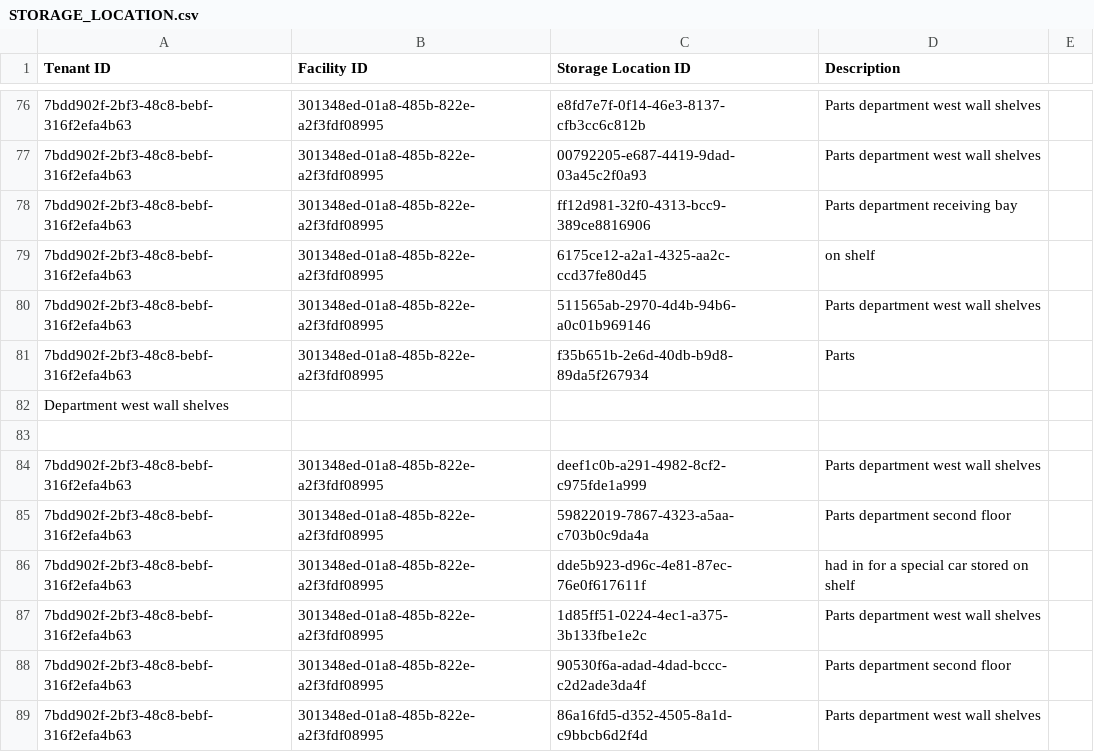
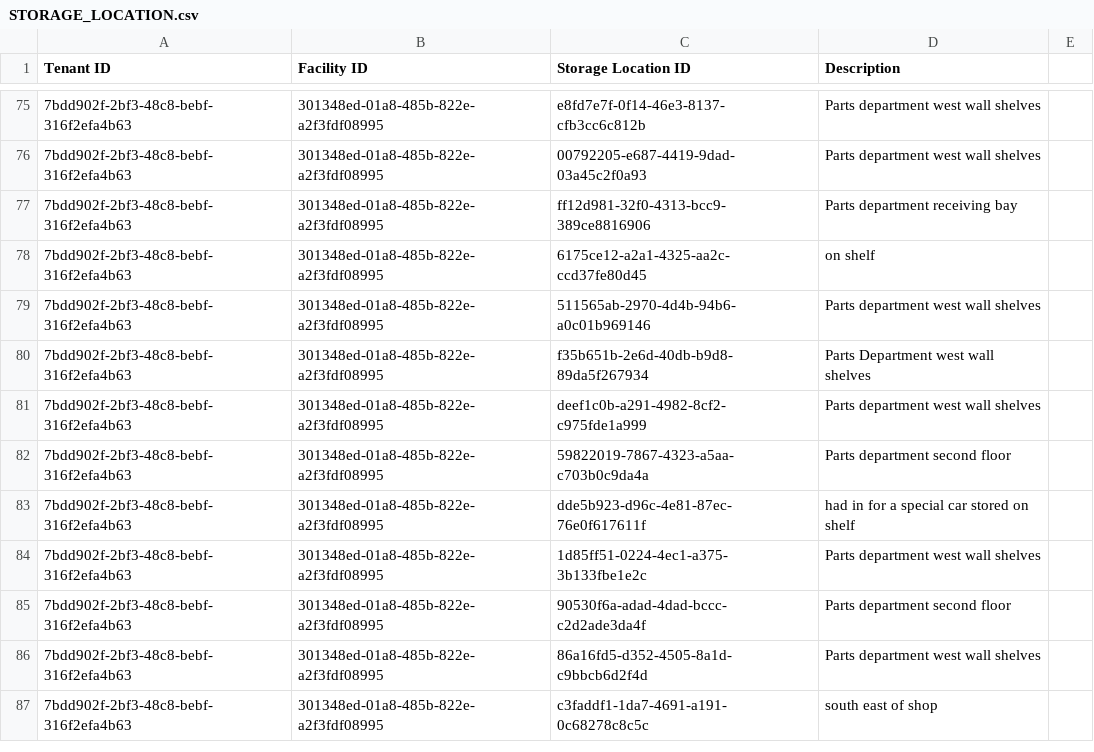
Before and after one commit to Encamp/comply-auto-ingest-23, a CSV file: haddad/STORAGE_LOCATION.csv, drawn as a sheet; only a part is shown, gaps mark what is left out; the shorter side is filled out with more unchanged rows; removed rows and columns are numbered as before the commit, all else as after; the diff covers the shown part only; the diff names each change by its address in the sheet, - before the commit and + after, or states it on an @@ line.

```diff
--- a/haddad/STORAGE_LOCATION.csv
+++ b/haddad/STORAGE_LOCATION.csv
-D80 (Description): Parts
+D80 (Description): Parts Department west wall shelves
-row 82: Department west wall shelves
-row 83: (empty)
```
Also changed, not shown: 7 removed rows and 105 edited cells elsewhere in this file, banner/FACILITY_CHEMICAL_STORAGE_LOCATION.csv, banner/STORAGE_LOCATION.csv, 4 other files.
